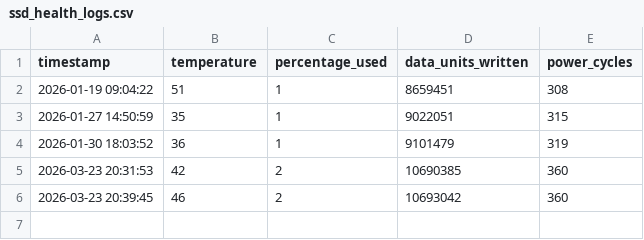
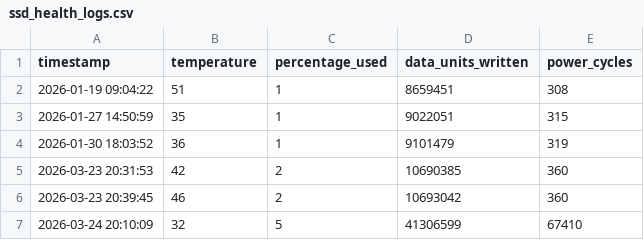
Before and after one commit to Raima2006/Green-Ops-Dashboard, a CSV file: data_collection/ssd_health_logs.csv, drawn as a sheet; the diff names each change by its address in the sheet, - before the commit and + after, or states it on an @@ line.

```diff
--- a/data_collection/ssd_health_logs.csv
+++ b/data_collection/ssd_health_logs.csv
+row 7: 2026-03-24 20:10:09 | 32 | 5 | 41306599 | 67410
```
Also changed, not shown: data_collection/hardware_logs.csv, 8 other files.
